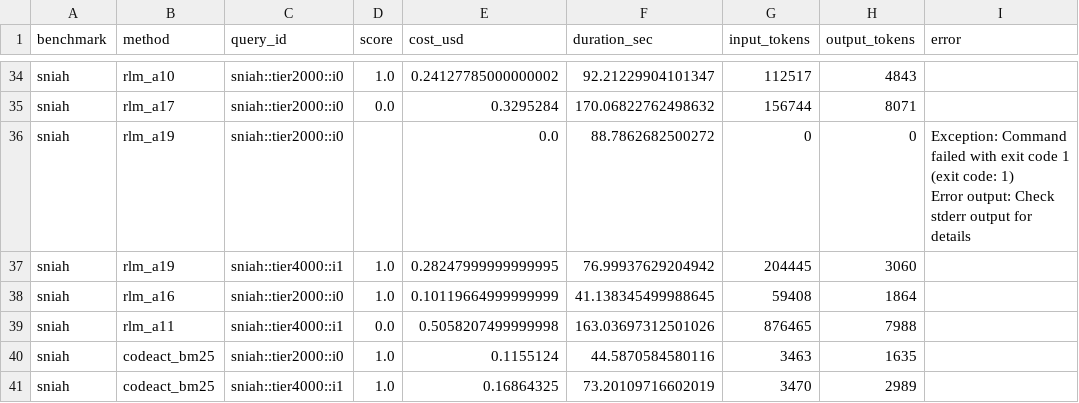
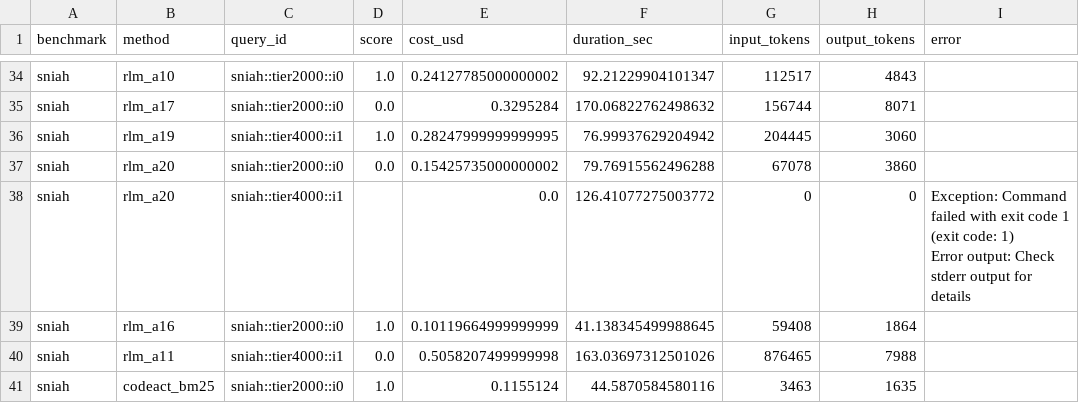
Before and after one commit to alexzhang13/rlm, a CSV file: results/summary.csv, drawn as a sheet; only a part is shown, gaps mark what is left out; the shorter side is filled out with more unchanged rows; removed rows and columns are numbered as before the commit, all else as after; ↵ is a line break in a cell; the diff names each change by its address in the sheet, - before the commit and + after, or states it on an @@ line.

Commit message:
cs2640: overnight arm A20 — LFU with aging (LFUDA)
Inspired by classic LFU + its LFUDA variant (dynamic aging). New arm:
mental access-count per intermediate variable, evict lowest count,
apply aging decay at checkpoints.

Pilot result (n=2, S-NIAH):
  warrenzhu513: 2/2 quota-fast-fail (2.5s, 1.5s)
  leyi: 2/2 quota-fast-fail (2.0s, 1.5s)
  fuchengwarren tier-2K: score 0.00 (79.8s, $0.08) — real run, wrong.
  fuchengwarren tier-4K: SDK error (126s)

A20 FAILS as predicted: state-management + numerical bookkeeping
(access counts) → 0/1 valid cells, both wrong. Matches pattern of
A1 (LRU gentle) at 0.67 and A3/A4 directive policies at 0.33. The
refined hypothesis holds: state-management vocabulary consistently
drops RLM performance below vanilla A0.

Pass count: 8/20 arms. Fail count: 9/20. Crash count: 2/20.

Next hypothesis: LIRS (Low Inter-reference Recency Set, Jiang+Zhang
SIGMETRICS02). Like ARC, it's adaptive, but uses reuse-distance
(IRR) rather than two-list split. Another recency-vs-frequency
hybrid — should we predict pass (adaptive, passive) or fail (still
state management)? Per the hypothesis, fail.

```diff
--- a/results/summary.csv
+++ b/results/summary.csv
-row 36: sniah | rlm_a19 | sniah::tier2000::i0 |  | 0.0 | 88.7862682500272 | 0 | 0 | Exception: Command failed with exit code 1 (exit code: 1) ↵ Error output: Check stderr output for details
+row 37: sniah | rlm_a20 | sniah::tier2000::i0 | 0.0 | 0.15425735000000002 | 79.76915562496288 | 67078 | 3860
+row 38: sniah | rlm_a20 | sniah::tier4000::i1 |  | 0.0 | 126.41077275003772 | 0 | 0 | Exception: Command failed with exit code 1 (exit code: 1) ↵ Error output: Check stderr output for details
```
Also changed, not shown: 6 other files.
